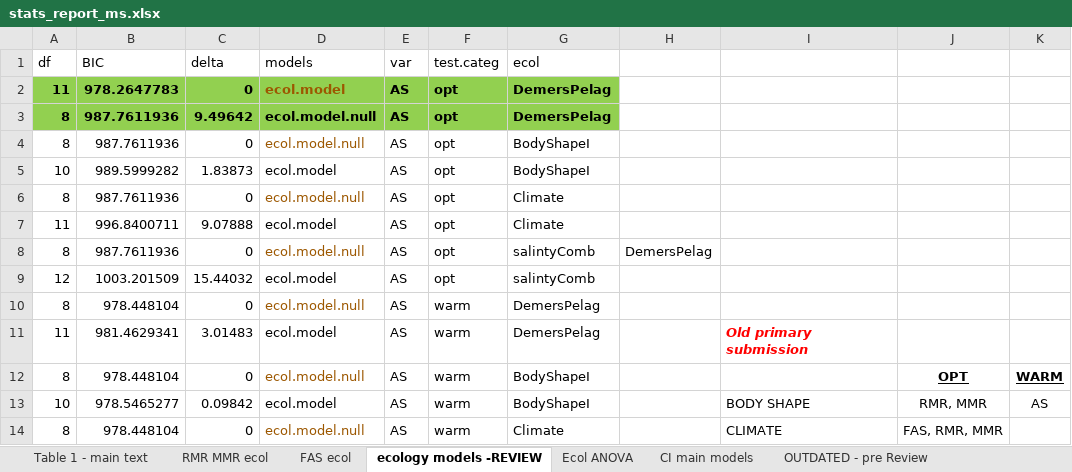
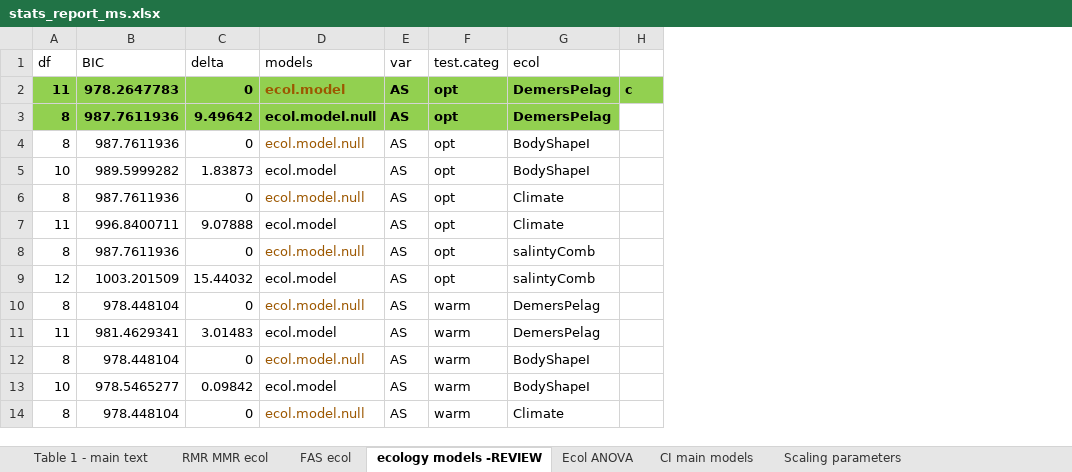
Before and after one commit to kraskura/KK_etal_synthesis_fish_temp_scaling, an Excel workbook: stats_report_ms.xlsx, sheet ecology models -REVIEW, drawn as a sheet; only a part is shown; values as stored, in another font and other column widths than the file's, no borders; removed rows and columns are numbered as before the commit, all else as after; the diff names each change by its address in the sheet, - before the commit and + after, or states it on an @@ line.

```diff
--- a/stats_report_ms.xlsx (sheet ecology models -REVIEW)
+++ b/stats_report_ms.xlsx (sheet ecology models -REVIEW)
+sheet tab: Scaling parameters
-column H, row 8: DemersPelag
-column I, rows 11-14: Old primary submission |  | BODY SHAPE | CLIMATE
-column J, rows 12-14: OPT | RMR, MMR | FAS, RMR, MMR
-column K, rows 12-13: WARM | AS
+column H, row 2: c
```
Also changed, not shown: sheet CI main models, sheet RMR MMR ecol, sheet FAS ecol, sheet Ecol ANOVA, formulas that keep their value, 49 other files.
